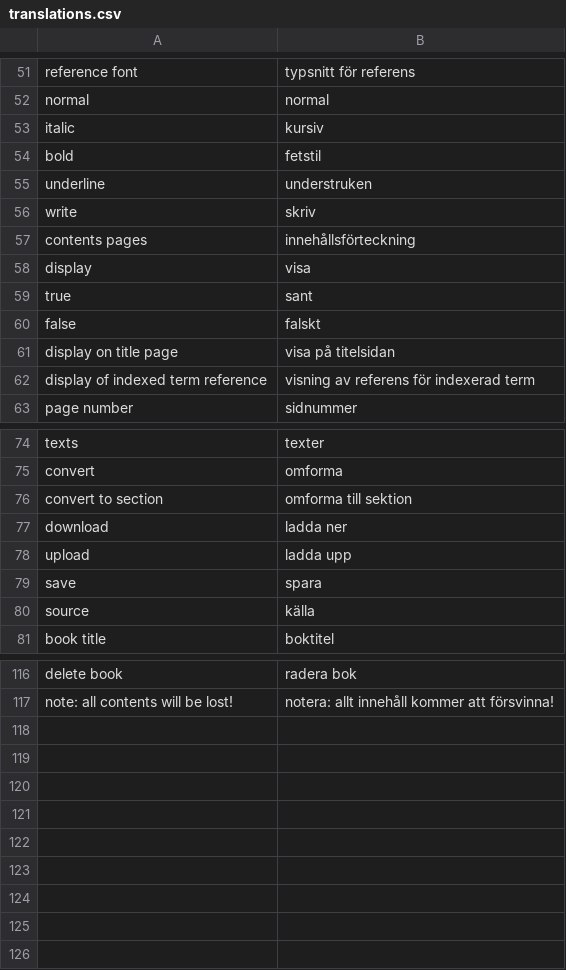
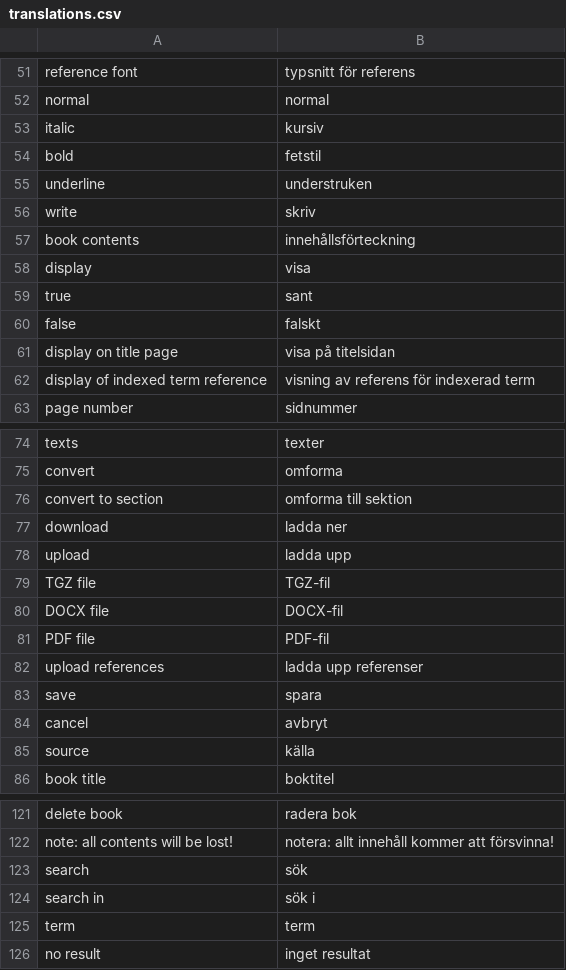
Before and after one commit to pekrau/mdbook, a CSV file: translations.csv, drawn as a sheet; only a part is shown, gaps mark what is left out.

Commit message:
Free text search. Closes #90. Closes #97. Closes #96.

```diff
--- a/translations.csv
+++ b/translations.csv
@@ -56,3 +56,3 @@ underline,understruken
 write,skriv
-contents pages,innehållsförteckning
+book contents,innehållsförteckning
 display,visa
@@ -78,3 +78,8 @@ download,ladda ner
 upload,ladda upp
+TGZ file, TGZ-fil
+DOCX file, DOCX-fil
+PDF file, PDF-fil
+upload references,ladda upp referenser
 save,spara
+cancel,avbryt
 source,källa
@@ -117 +122,5 @@ delete book,radera bok
 note: all contents will be lost!,notera: allt innehåll kommer att försvinna!
+search,sök
+search in,sök i
+term,term
+no result,inget resultat
```
Also changed, not shown: 5 other files.
